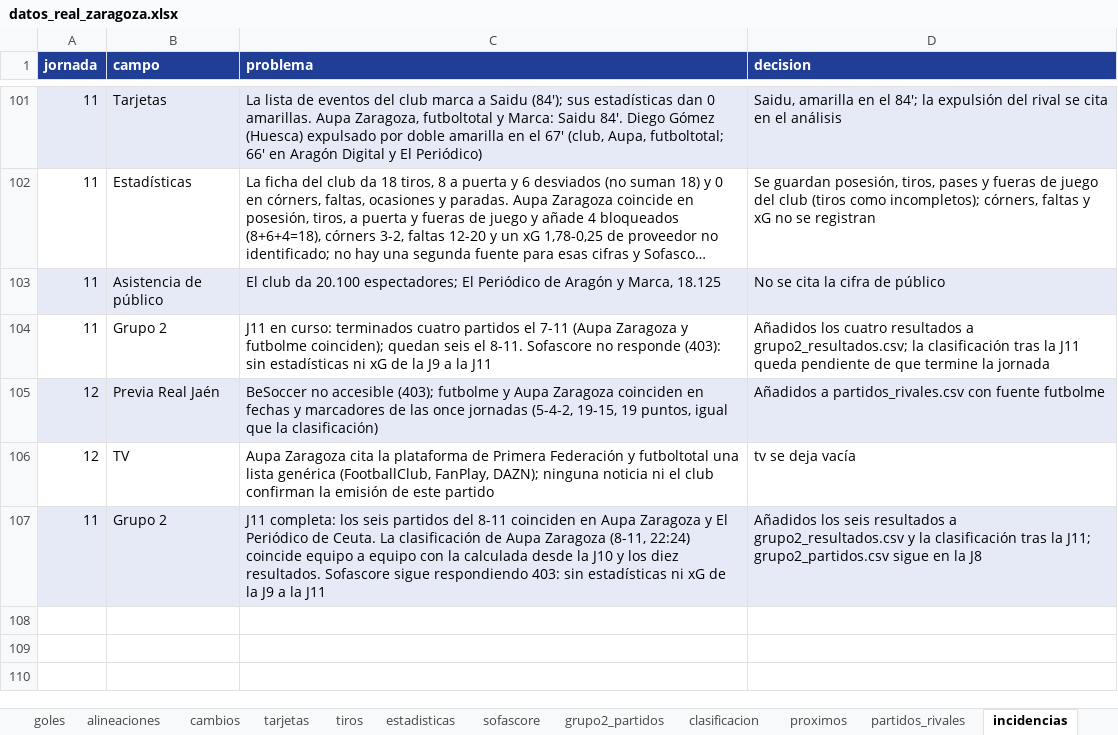
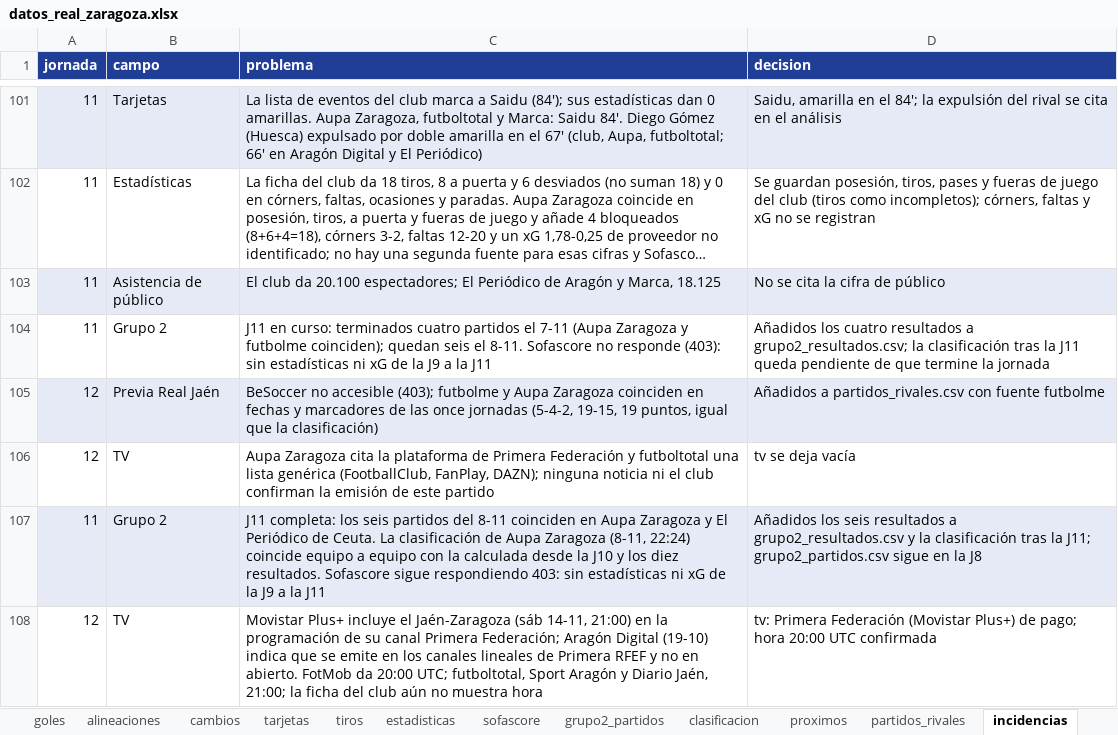
Before and after one commit to lineadepase/lineadepase.github.io, an Excel workbook: analisis/real-zaragoza/datos/tablas/datos_real_zaragoza.xlsx, sheet incidencias, drawn as a sheet; only a part is shown, gaps mark what is left out; long unchanged cells end in …; values as stored, in another font and other column widths than the file's, no borders; the diff names each change by its address in the sheet, - before the commit and + after, or states it on an @@ line.

Commit message:
Previa en redes de la J12 y TV del Jaén-Zaragoza

```diff
--- a/analisis/real-zaragoza/datos/tablas/datos_real_zaragoza.xlsx (sheet incidencias)
+++ b/analisis/real-zaragoza/datos/tablas/datos_real_zaragoza.xlsx (sheet incidencias)
+row 108: 12 | TV | Movistar Plus+ incluye el Jaén-Zaragoza (sáb 14-11, 21:00) en la programación de su canal Primera Federación; Aragón Digital (19-10) indica que se emite en los canales lineales de Primera RFEF y no en abierto. FotMob da 20:00 UTC; futboltotal, Sport Aragón y Diario Jaén, 21:00; la ficha del club aún no muestra hora | tv: Primera Federación (Movistar Plus+) de pago; hora 20:00 UTC confirmada
```
Also changed, not shown: sheet Léeme, 12 other files.
